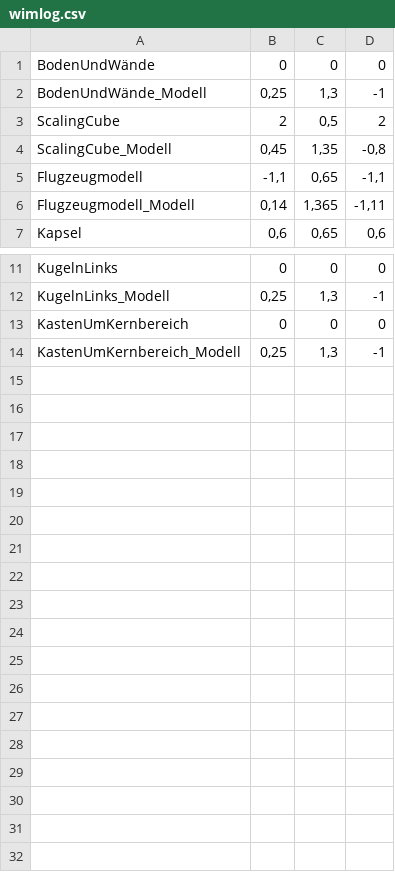
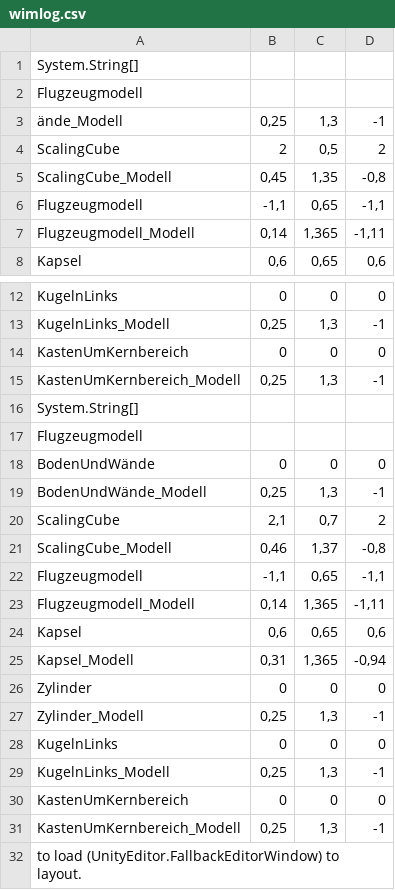
Before and after one commit to MBrill/VRKompakt, a CSV file: Unity/Desktop/WiM/Assets/wimlog.csv, drawn as a sheet; only a part is shown, gaps mark what is left out.

```diff
--- a/Unity/Desktop/WiM/Assets/wimlog.csv
+++ b/Unity/Desktop/WiM/Assets/wimlog.csv
@@ -1,3 +1,4 @@
-BodenUndWände;0; 0; 0
-BodenUndWände_Modell;0,25; 1,3; -1
+System.String[]
+Flugzeugmodell
+ände_Modell;0,25; 1,3; -1
 ScalingCube;2; 0,5; 2
@@ -14 +15,18 @@ KastenUmKernbereich;0; 0; 0
 KastenUmKernbereich_Modell;0,25; 1,3; -1
+System.String[]
+Flugzeugmodell
+BodenUndWände;0; 0; 0
+BodenUndWände_Modell;0,25; 1,3; -1
+ScalingCube;2,1; 0,7; 2
+ScalingCube_Modell;0,46; 1,37; -0,8
+Flugzeugmodell;-1,1; 0,65; -1,1
+Flugzeugmodell_Modell;0,14; 1,365; -1,11
+Kapsel;0,6; 0,65; 0,6
+Kapsel_Modell;0,31; 1,365; -0,94
+Zylinder;0; 0; 0
+Zylinder_Modell;0,25; 1,3; -1
+KugelnLinks;0; 0; 0
+KugelnLinks_Modell;0,25; 1,3; -1
+KastenUmKernbereich;0; 0; 0
+KastenUmKernbereich_Modell;0,25; 1,3; -1
+ to load  (UnityEditor.FallbackEditorWindow) to layout.
```
Also changed, not shown: 23 other files.
